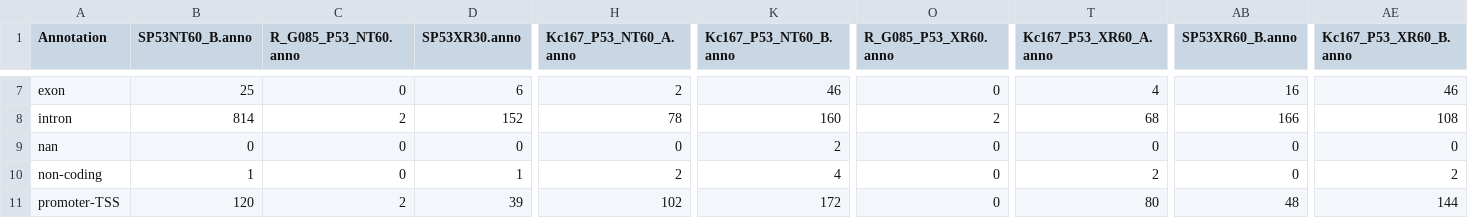
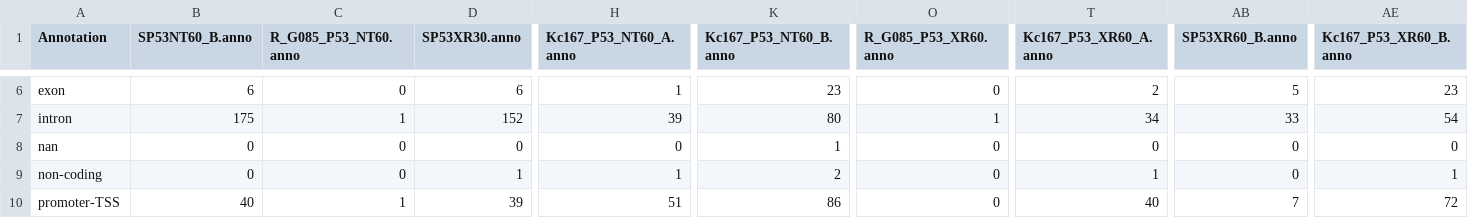
Before and after one commit to f0lie/genes, a TSV file: annotation_results.tsv, drawn as a sheet; only a part is shown, gaps mark what is left out; addresses are those after the commit; the diff covers the shown part only; the diff names each change by its address in the sheet, - before the commit and + after, or states it on an @@ line.

```diff
--- a/annotation_results.tsv
+++ b/annotation_results.tsv
-B6 (SP53NT60_B.anno): 25
+B6 (SP53NT60_B.anno): 6
-H6 (Kc167_P53_NT60_A.anno): 2
+H6 (Kc167_P53_NT60_A.anno): 1
-K6 (Kc167_P53_NT60_B.anno): 46
+K6 (Kc167_P53_NT60_B.anno): 23
-T6 (Kc167_P53_XR60_A.anno): 4
+T6 (Kc167_P53_XR60_A.anno): 2
-AB6 (SP53XR60_B.anno): 16
+AB6 (SP53XR60_B.anno): 5
-AE6 (Kc167_P53_XR60_B.anno): 46
+AE6 (Kc167_P53_XR60_B.anno): 23
-B7 (SP53NT60_B.anno): 814
+B7 (SP53NT60_B.anno): 175
-C7 (R_G085_P53_NT60.anno): 2
+C7 (R_G085_P53_NT60.anno): 1
-H7 (Kc167_P53_NT60_A.anno): 78
+H7 (Kc167_P53_NT60_A.anno): 39
-K7 (Kc167_P53_NT60_B.anno): 160
+K7 (Kc167_P53_NT60_B.anno): 80
-O7 (R_G085_P53_XR60.anno): 2
+O7 (R_G085_P53_XR60.anno): 1
-T7 (Kc167_P53_XR60_A.anno): 68
+T7 (Kc167_P53_XR60_A.anno): 34
-AB7 (SP53XR60_B.anno): 166
+AB7 (SP53XR60_B.anno): 33
-AE7 (Kc167_P53_XR60_B.anno): 108
+AE7 (Kc167_P53_XR60_B.anno): 54
-K8 (Kc167_P53_NT60_B.anno): 2
+K8 (Kc167_P53_NT60_B.anno): 1
-B9 (SP53NT60_B.anno): 1
+B9 (SP53NT60_B.anno): 0
-H9 (Kc167_P53_NT60_A.anno): 2
+H9 (Kc167_P53_NT60_A.anno): 1
-K9 (Kc167_P53_NT60_B.anno): 4
+K9 (Kc167_P53_NT60_B.anno): 2
-T9 (Kc167_P53_XR60_A.anno): 2
+T9 (Kc167_P53_XR60_A.anno): 1
-AE9 (Kc167_P53_XR60_B.anno): 2
+AE9 (Kc167_P53_XR60_B.anno): 1
-B10 (SP53NT60_B.anno): 120
+B10 (SP53NT60_B.anno): 40
-C10 (R_G085_P53_NT60.anno): 2
+C10 (R_G085_P53_NT60.anno): 1
-H10 (Kc167_P53_NT60_A.anno): 102
+H10 (Kc167_P53_NT60_A.anno): 51
-K10 (Kc167_P53_NT60_B.anno): 172
+K10 (Kc167_P53_NT60_B.anno): 86
-T10 (Kc167_P53_XR60_A.anno): 80
+T10 (Kc167_P53_XR60_A.anno): 40
-AB10 (SP53XR60_B.anno): 48
+AB10 (SP53XR60_B.anno): 7
-AE10 (Kc167_P53_XR60_B.anno): 144
+AE10 (Kc167_P53_XR60_B.anno): 72
```
Also changed, not shown: 1 removed row and 26 edited cells elsewhere in this file, gene_name_counts.tsv, search_CDKN1A_results.tsv, 10 other files.
